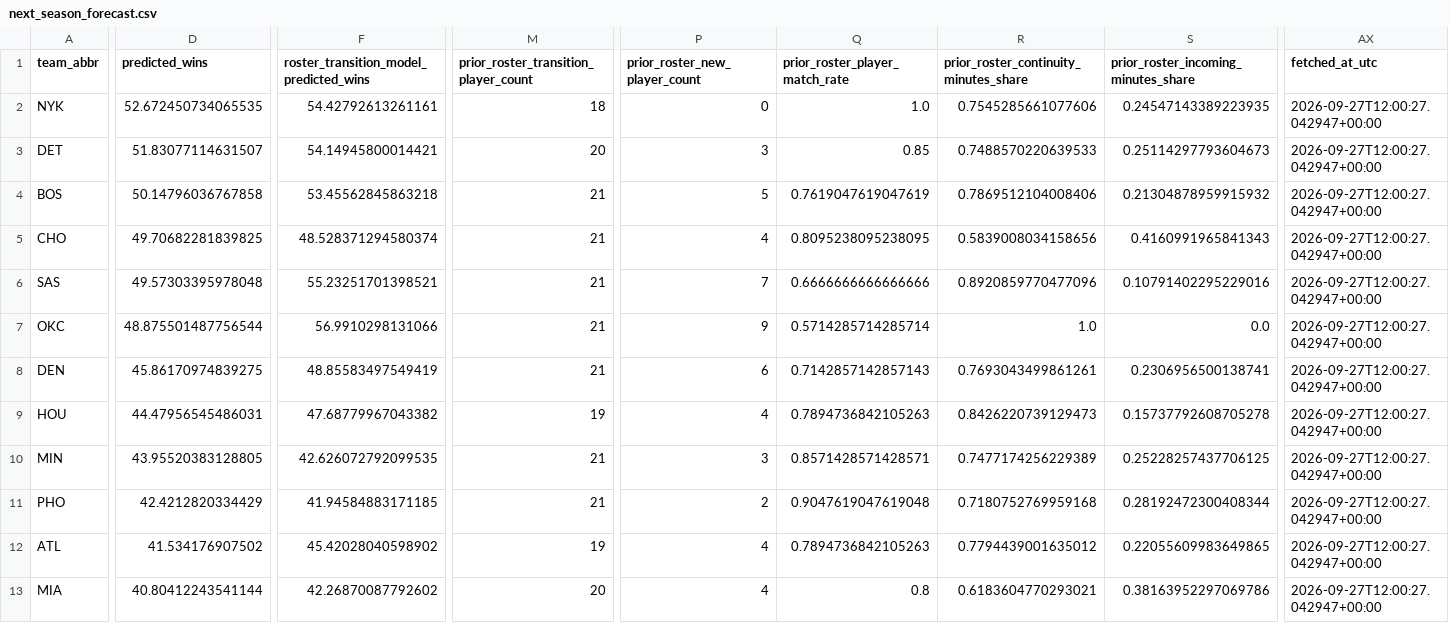
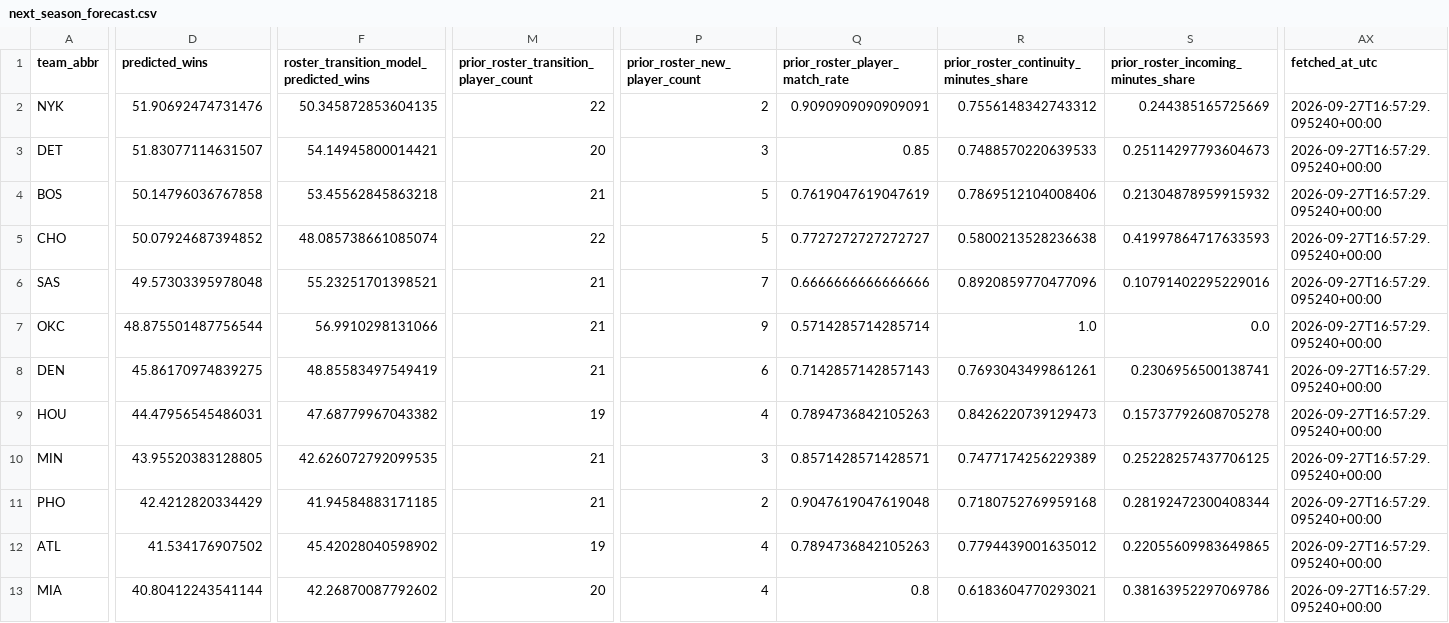
Before and after one commit to ADorsey1/nba-forecast-lab, a CSV file: data/processed/next_season_forecast.csv, drawn as a sheet; only a part is shown, gaps mark what is left out; the diff covers the shown part only; the diff names each change by its address in the sheet, - before the commit and + after, or states it on an @@ line.

```diff
--- a/data/processed/next_season_forecast.csv
+++ b/data/processed/next_season_forecast.csv
-D2 (predicted_wins): 52.672450734065535
+D2 (predicted_wins): 51.90692474731476
-F2: 54.42792613261161
+F2: 50.345872853604135
-M2: 18
+M2: 22
-P2 (prior_roster_new_player_count): 0
+P2 (prior_roster_new_player_count): 2
-Q2 (prior_roster_player_match_rate): 1.0
+Q2 (prior_roster_player_match_rate): 0.9090909090909091
-R2: 0.7545285661077606
+R2: 0.7556148342743312
-S2: 0.24547143389223935
+S2: 0.244385165725669
-AX2:AX13 (fetched_at_utc): 2026-09-27T12:00:27.042947+00:00
+AX2:AX13 (fetched_at_utc): 2026-09-27T16:57:29.095240+00:00
-D5 (predicted_wins): 49.70682281839825
+D5 (predicted_wins): 50.07924687394852
-F5: 48.528371294580374
+F5: 48.085738661085074
-M5: 21
+M5: 22
-P5 (prior_roster_new_player_count): 4
+P5 (prior_roster_new_player_count): 5
-Q5 (prior_roster_player_match_rate): 0.8095238095238095
+Q5 (prior_roster_player_match_rate): 0.7727272727272727
-R5: 0.5839008034158656
+R5: 0.5800213528236638
-S5: 0.4160991965841343
+S5: 0.41997864717633593
```
Also changed, not shown: 1 added row, 1 removed row and 74 edited cells elsewhere in this file, data/processed/next_season_simulation.csv, data/processed/player_ratings.csv, 5 other files.
